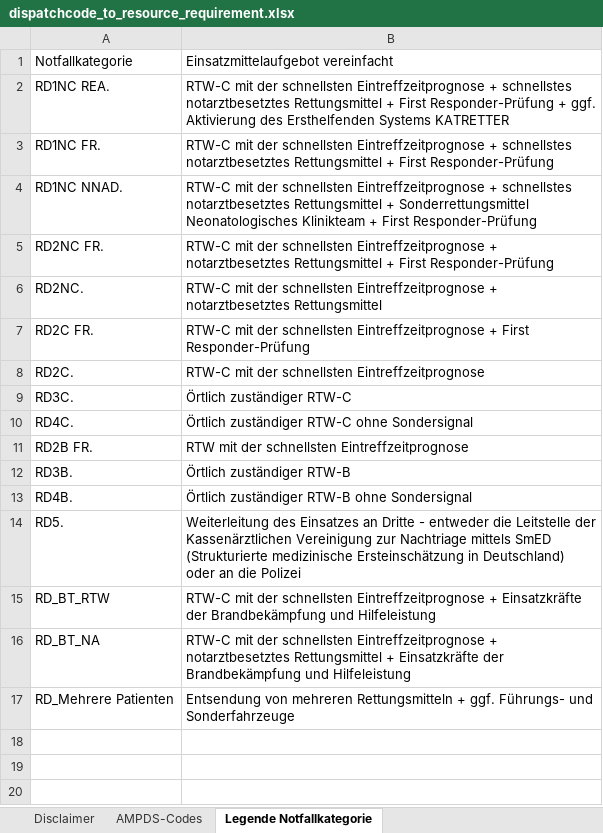
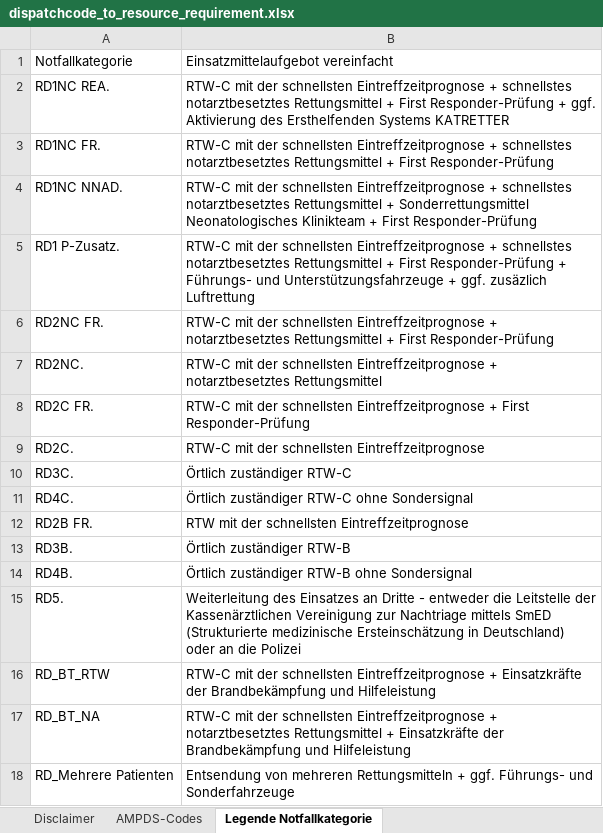
Before and after one commit to Berliner-Feuerwehr/BF-Open-Data, an Excel workbook: Datasets/Dispatchcodes/dispatchcode_to_resource_requirement.xlsx, sheet Legende Notfallkategorie, drawn as a sheet; values as stored, in another font and other column widths than the file's, no cell formats; the diff names each change by its address in the sheet, - before the commit and + after, or states it on an @@ line.

```diff
--- a/Datasets/Dispatchcodes/dispatchcode_to_resource_requirement.xlsx (sheet Legende Notfallkategorie)
+++ b/Datasets/Dispatchcodes/dispatchcode_to_resource_requirement.xlsx (sheet Legende Notfallkategorie)
+row 5: RD1 P-Zusatz. | RTW-C mit der schnellsten Eintreffzeitprognose + schnellstes notarztbesetztes Rettungsmittel + First Responder-Prüfung + Führungs- und Unterstützungsfahrzeuge + ggf. zusäzlich Luftrettung
```
Also changed, not shown: sheet AMPDS-Codes, sheet Disclaimer, cell formats, 2 other files.
